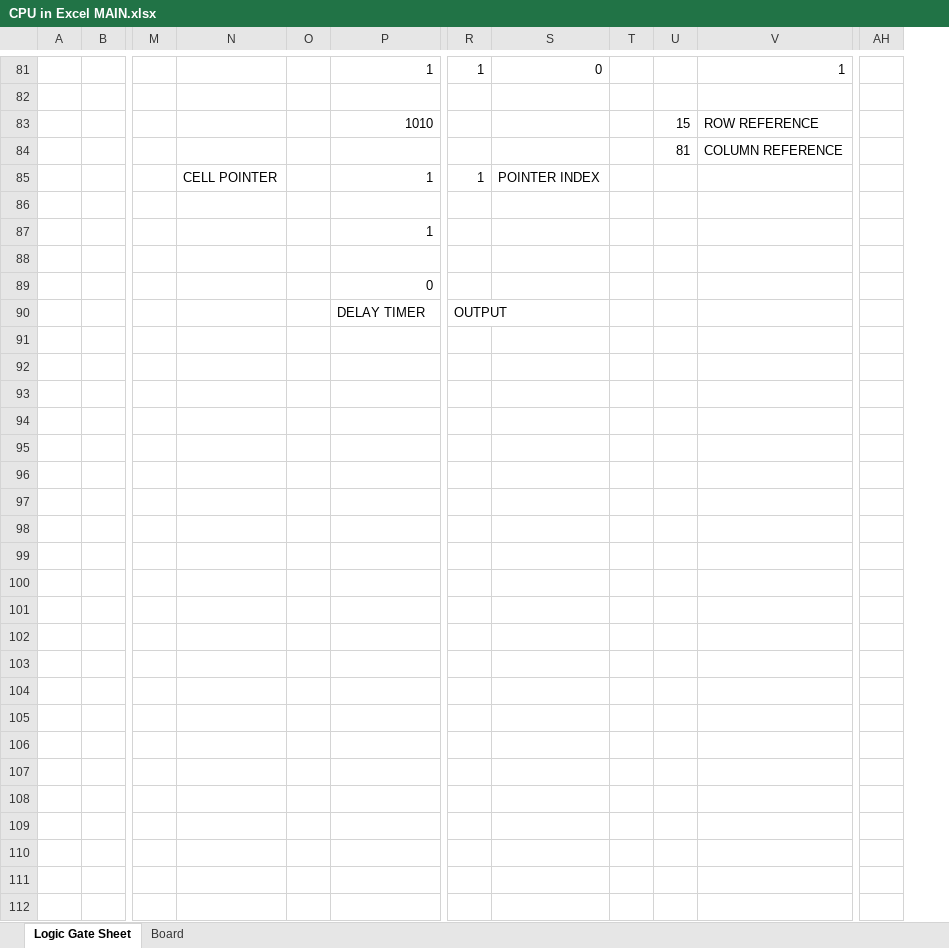
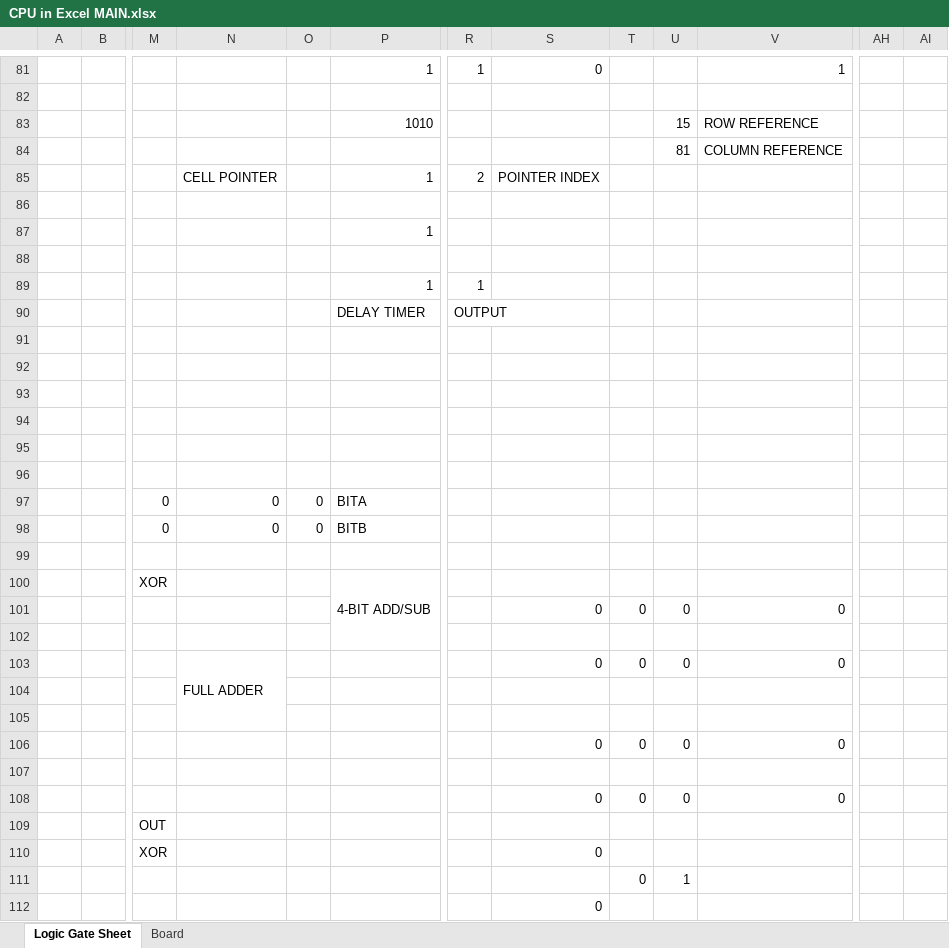
Before and after one commit to Nadelio/ePU, an Excel workbook: CPU in Excel MAIN.xlsx, sheet Logic Gate Sheet, drawn as a sheet; only a part is shown, gaps mark what is left out; values as stored, in another font and other column widths than the file's, no cell formats; conditional formats not drawn; removed rows and columns are numbered as before the commit, all else as after; rows hold the shown columns only; the diff covers the shown part only; the diff names each change by its address in the sheet, - before the commit and + after, or states it on an @@ line.

Commit message:
Built Multiplexor and started building ALU

```diff
--- a/CPU in Excel MAIN.xlsx (sheet Logic Gate Sheet)
+++ b/CPU in Excel MAIN.xlsx (sheet Logic Gate Sheet)
-column AH, empty
+column AH, empty
+column AI, empty
-R85: 1
+R85: 2
-row 89:  |  |  |  |  | 0
+row 89:  |  |  |  |  | 1 | 1
+row 94: (empty)
+row 95: (empty)
+row 96: (empty)
+row 97:  |  | 0 | 0 | 0 | BITA
+row 98:  |  | 0 | 0 | 0 | BITB
+row 99: (empty)
+row 100:  |  | XOR |  |  | 4-BIT ADD/SUB
+row 101:  |  |  |  |  |  |  | 0 | 0 | 0 | 0
+row 102: (empty)
+row 103:  |  |  | FULL ADDER |  |  |  | 0 | 0 | 0 | 0
+row 104: (empty)
+row 105: (empty)
+row 106:  |  |  |  |  |  |  | 0 | 0 | 0 | 0
+row 107: (empty)
+row 108:  |  |  |  |  |  |  | 0 | 0 | 0 | 0
+row 109:  |  | OUT
+row 110:  |  | XOR |  |  |  |  | 0
+row 111:  |  |  |  |  |  |  |  | 0 | 1
+row 112:  |  |  |  |  |  |  | 0
```
Also changed, not shown: 43 added rows, 11 removed rows, 2 moved rows and 29 edited cells elsewhere in this sheet, cell formats, formulas that keep their value.
